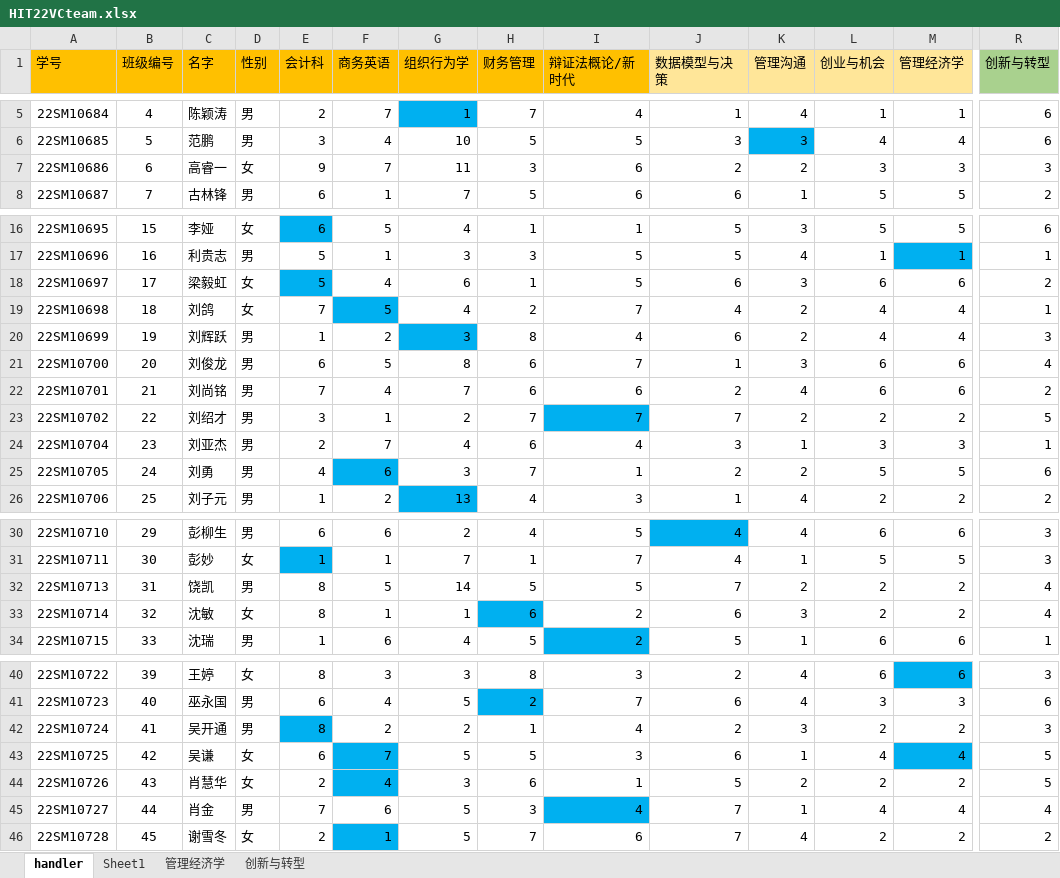
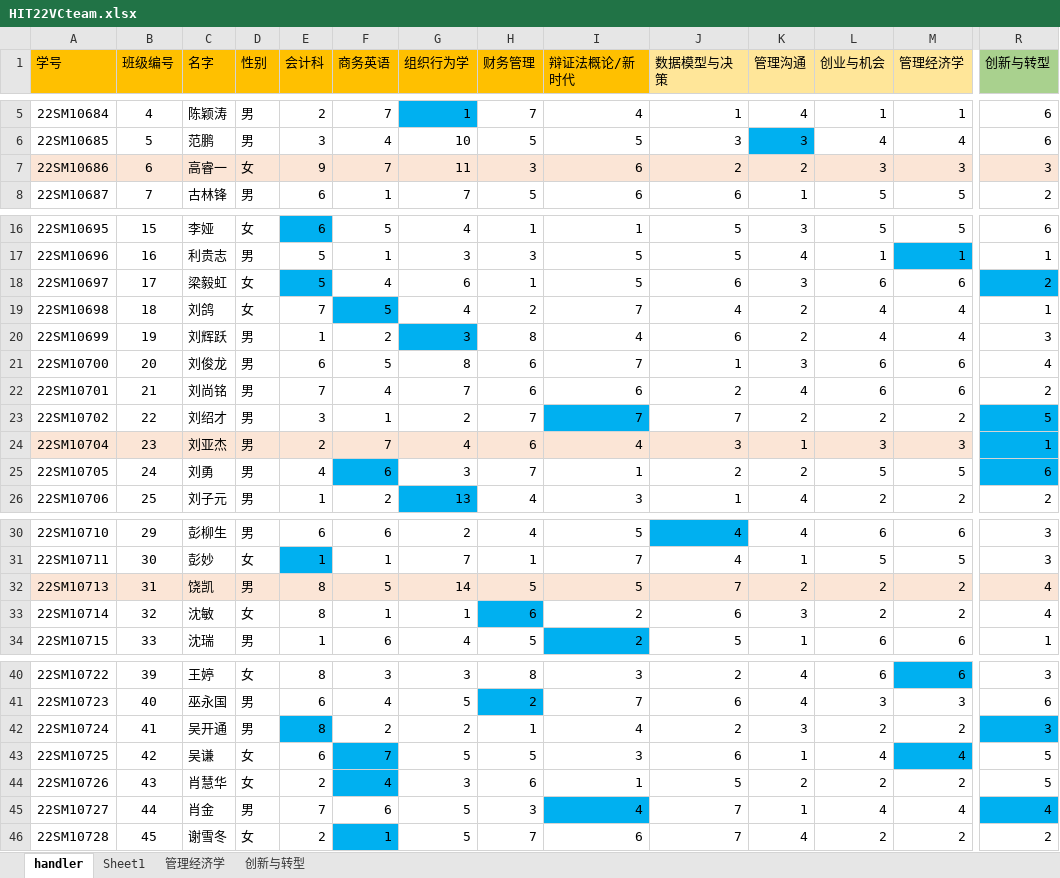
Before and after one commit to Bllose/Bllools, an Excel workbook: resources/HIT22VCteam.xlsx, sheet handler, drawn as a sheet; only a part is shown, gaps mark what is left out; values as stored, in another font and other column widths than the file's, no borders; the diff covers the shown part only; the diff names each change by its address in the sheet, - before the commit and + after, or states it on an @@ line.

Commit message:
分组信息更新

```diff
--- a/resources/HIT22VCteam.xlsx (sheet handler)
+++ b/resources/HIT22VCteam.xlsx (sheet handler)
-A7:R7 fill: none
+A7:R7 fill: #FBE5D6
-R18 fill: none
+R18 fill: #00B0F0
-R23:R25 fill: none
+R23:R25 fill: #00B0F0
-A24:M24 fill: none
+A24:M24 fill: #FBE5D6
-A32:R32 fill: none
+A32:R32 fill: #FBE5D6
-R42 fill: none
+R42 fill: #00B0F0
-R45 fill: none
+R45 fill: #00B0F0
```
Also changed, not shown: cell formats elsewhere in this sheet.
